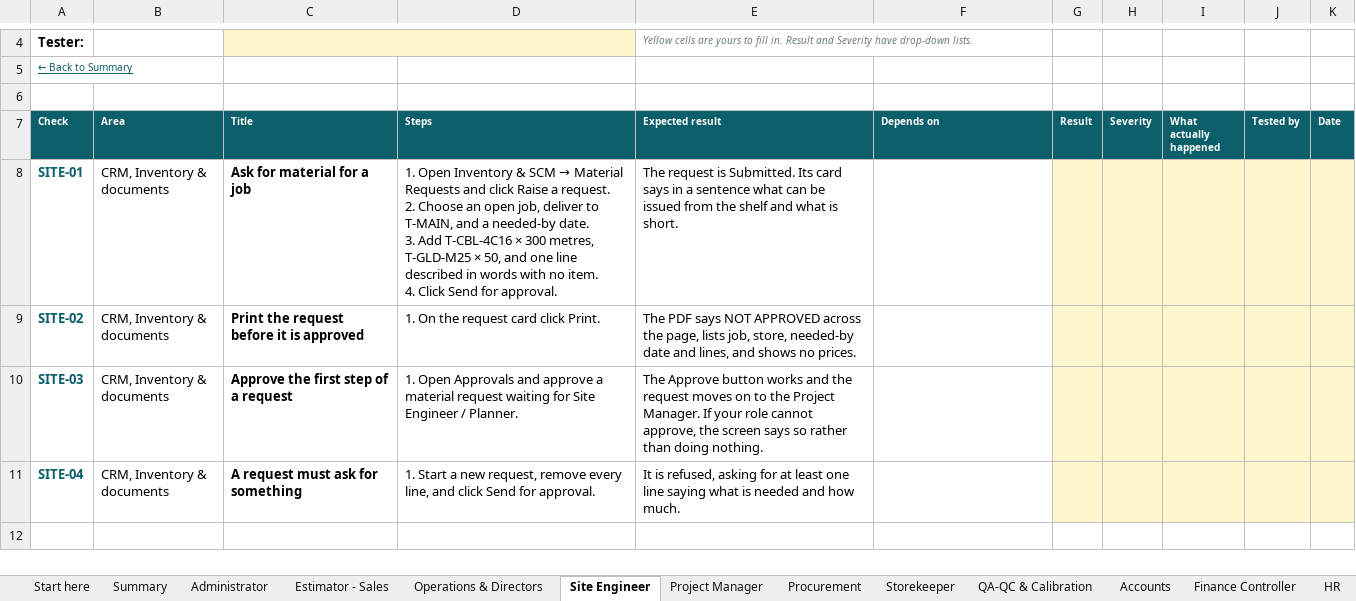
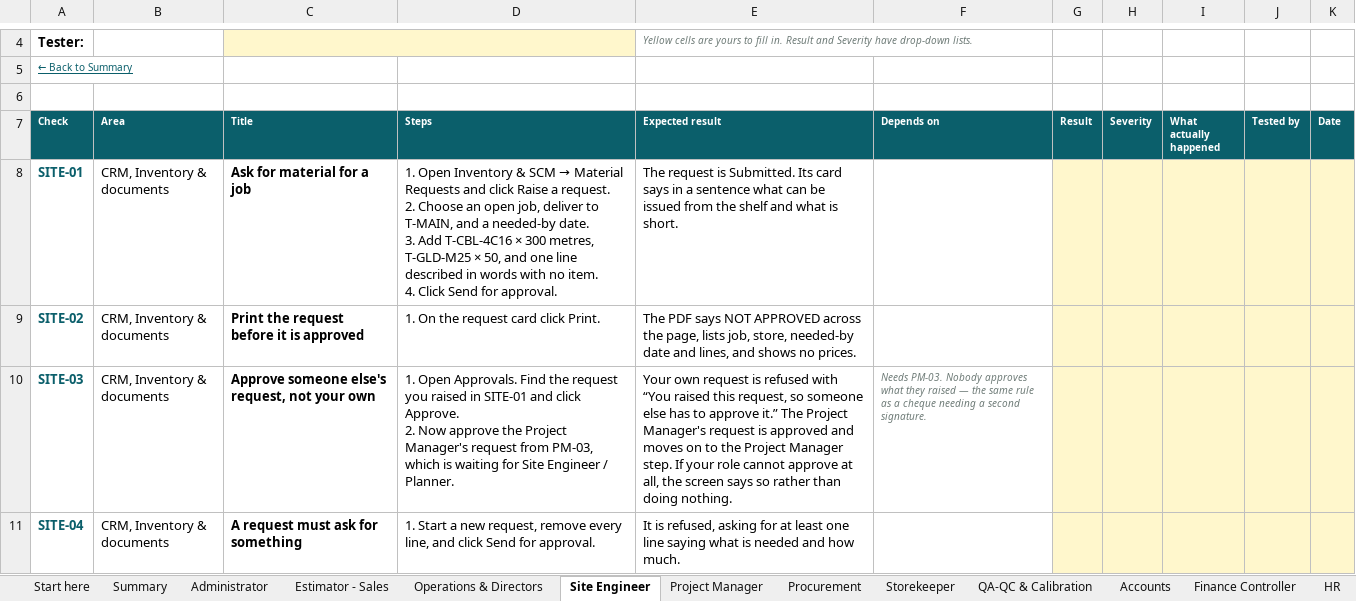
Before and after one commit to bibin9/WB_ERP, an Excel workbook: docs/White_and_Bright_ERP_Acceptance_Scripts.xlsx, sheet Site Engineer, drawn as a sheet; only a part is shown, gaps mark what is left out; values as stored, in another font and other column widths than the file's, no borders; conditional formats not drawn; ↵ is a line break in a cell; the diff names each change by its address in the sheet, - before the commit and + after, or states it on an @@ line.

```diff
--- a/docs/White_and_Bright_ERP_Acceptance_Scripts.xlsx (sheet Site Engineer)
+++ b/docs/White_and_Bright_ERP_Acceptance_Scripts.xlsx (sheet Site Engineer)
-C10 (Title): Approve the first step of a request
+C10 (Title): Approve someone else's request, not your own
-D10 (Steps): 1. Open Approvals and approve a material request waiting for…
+D10 (Steps): 1. Open Approvals. Find the request you raised in SITE-01 and click Approve. ↵ 2. Now approve the Project Manager's request from PM-03, which is waiting for…
-E10 (Expected result): The Approve button works and the request moves on to the Project Manager. If your role cannot approve, the screen…
+E10 (Expected result): Your own request is refused with “You raised this request, so someone else has to approve it.” The Project Manager's request is approved and moves on to the Project Manager step. If your role cannot approve at all, the screen…
-F10 (Depends on): (empty)
+F10 (Depends on): Needs PM-03. Nobody approves what they raised — the same rule as a cheque needing a second signature.
```
Also changed, not shown: sheet Operations & Directors, sheet Project Manager, sheet Procurement, sheet Start here, 54 other files.
